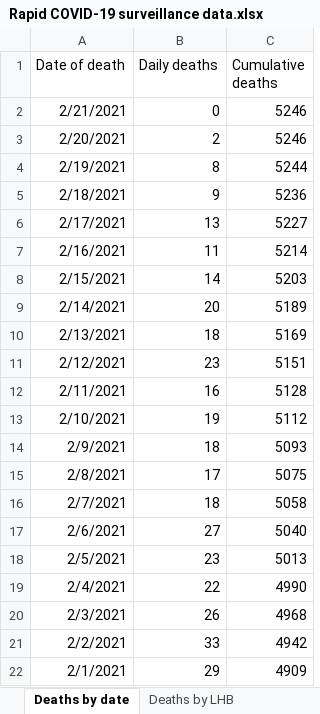
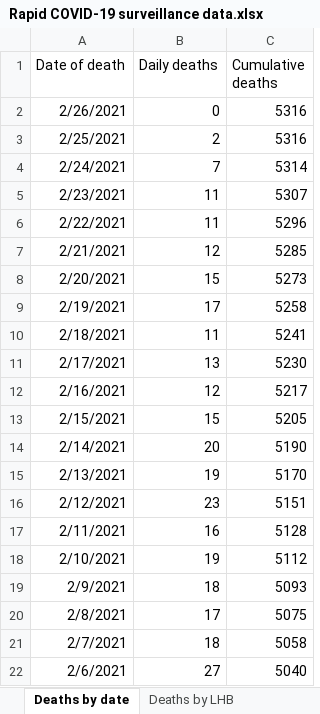
Before and after one commit to beta-decay/beta-decay.github.io, an Excel workbook: covid_n_wales/Rapid COVID-19 surveillance data.xlsx, sheet Deaths by date, drawn as a sheet; only a part is shown; the shorter side is filled out with more unchanged rows; values as stored, in another font and other column widths than the file's, no borders; addresses are those after the commit; the diff names each change by its address in the sheet, - before the commit and + after, or states it on an @@ line.

```diff
--- a/covid_n_wales/Rapid COVID-19 surveillance data.xlsx (sheet Deaths by date)
+++ b/covid_n_wales/Rapid COVID-19 surveillance data.xlsx (sheet Deaths by date)
+row 2: 2/26/2021 | 0 | 5316
+row 3: 2/25/2021 | 2 | 5316
+row 4: 2/24/2021 | 7 | 5314
+row 5: 2/23/2021 | 11 | 5307
+row 6: 2/22/2021 | 11 | 5296
-B7 (Daily deaths): 0
+B7 (Daily deaths): 12
-C7 (Cumulative deaths): 5246
+C7 (Cumulative deaths): 5285
-B8 (Daily deaths): 2
+B8 (Daily deaths): 15
-C8 (Cumulative deaths): 5246
+C8 (Cumulative deaths): 5273
-B9 (Daily deaths): 8
+B9 (Daily deaths): 17
-C9 (Cumulative deaths): 5244
+C9 (Cumulative deaths): 5258
-B10 (Daily deaths): 9
+B10 (Daily deaths): 11
-C10 (Cumulative deaths): 5236
+C10 (Cumulative deaths): 5241
-C11 (Cumulative deaths): 5227
+C11 (Cumulative deaths): 5230
-B12 (Daily deaths): 11
+B12 (Daily deaths): 12
-C12 (Cumulative deaths): 5214
+C12 (Cumulative deaths): 5217
-B13 (Daily deaths): 14
+B13 (Daily deaths): 15
-C13 (Cumulative deaths): 5203
+C13 (Cumulative deaths): 5205
-C14 (Cumulative deaths): 5189
+C14 (Cumulative deaths): 5190
-B15 (Daily deaths): 18
+B15 (Daily deaths): 19
-C15 (Cumulative deaths): 5169
+C15 (Cumulative deaths): 5170
```
Also changed, not shown: sheet Cases by MSOA, sheet Tests by specimen date, sheet Total tests authorised, sheet Age and sex distribution, sheet Headline summary, sheet Deaths by LHB, 1 more sheet, 10 other files.
